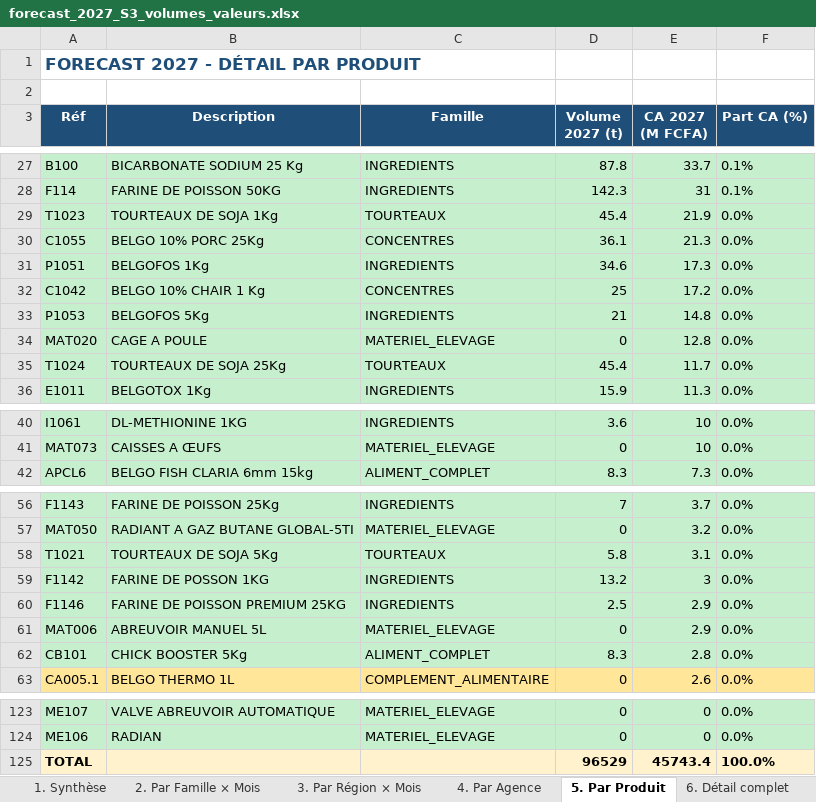
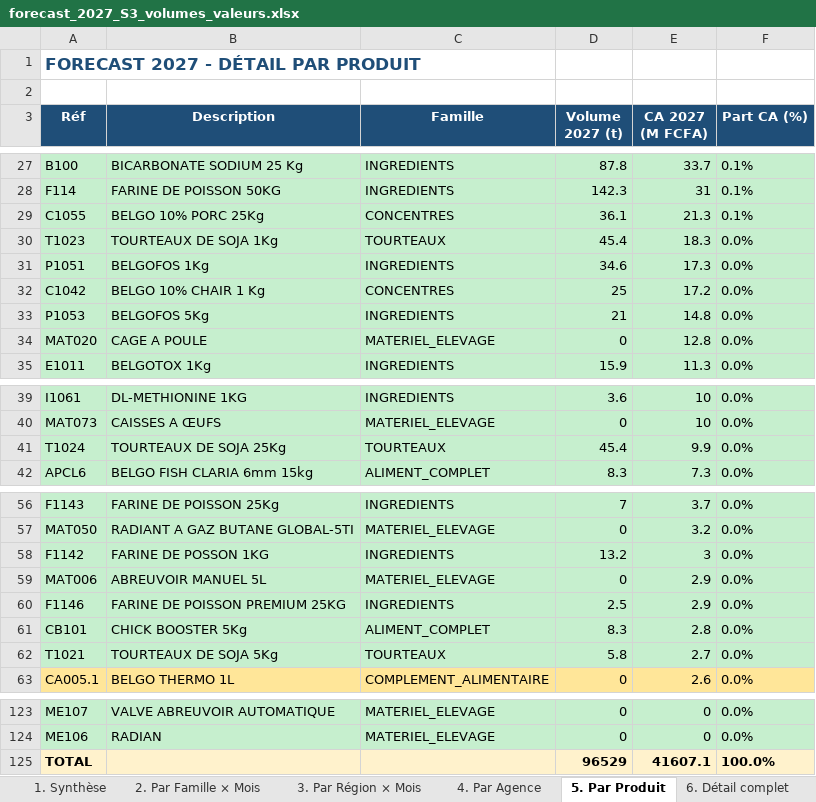
Before and after one commit to frwil/njs-sales-analysis, an Excel workbook: download/forecast_2027_S3_volumes_valeurs.xlsx, sheet 5. Par Produit, drawn as a sheet; only a part is shown, gaps mark what is left out; values as stored, in another font and other column widths than the file's, no borders; removed rows and columns are numbered as before the commit, all else as after; the diff covers the shown part only; the diff names each change by its address in the sheet, - before the commit and + after, or states it on an @@ line.

```diff
--- a/download/forecast_2027_S3_volumes_valeurs.xlsx (sheet 5. Par Produit)
+++ b/download/forecast_2027_S3_volumes_valeurs.xlsx (sheet 5. Par Produit)
-row 29: T1023 | TOURTEAUX DE SOJA 1Kg | TOURTEAUX | 45.4 | 21.9 | 0.0%
-F29 (Part CA (%)): 0.0%
+F29 (Part CA (%)): 0.1%
+row 30: T1023 | TOURTEAUX DE SOJA 1Kg | TOURTEAUX | 45.4 | 18.3 | 0.0%
-row 35: T1024 | TOURTEAUX DE SOJA 25Kg | TOURTEAUX | 45.4 | 11.7 | 0.0%
+row 41: T1024 | TOURTEAUX DE SOJA 25Kg | TOURTEAUX | 45.4 | 9.9 | 0.0%
-row 58: T1021 | TOURTEAUX DE SOJA 5Kg | TOURTEAUX | 5.8 | 3.1 | 0.0%
@@ row 61 moved to row 59: MAT006 @@
+row 62: T1021 | TOURTEAUX DE SOJA 5Kg | TOURTEAUX | 5.8 | 2.7 | 0.0%
-E125 (CA 2027 (M FCFA)): 45743.4
+E125 (CA 2027 (M FCFA)): 41607.1
```
Also changed, not shown: 9 edited cells elsewhere in this sheet, sheet 6. Détail complet, sheet 4. Par Agence, sheet 1. Synthèse, sheet 3. Par Région × Mois, sheet 2. Par Famille × Mois, download/forecast_q4_2026_S3_volumes_valeurs.xlsx, 17 other files.
